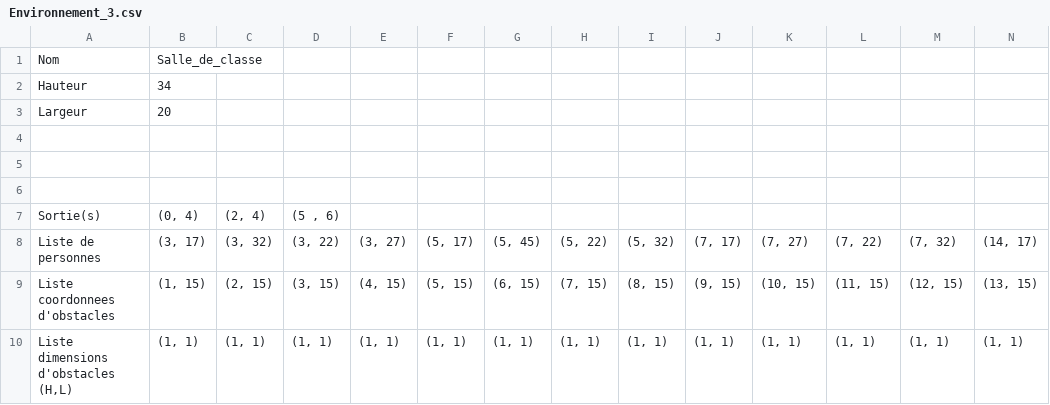
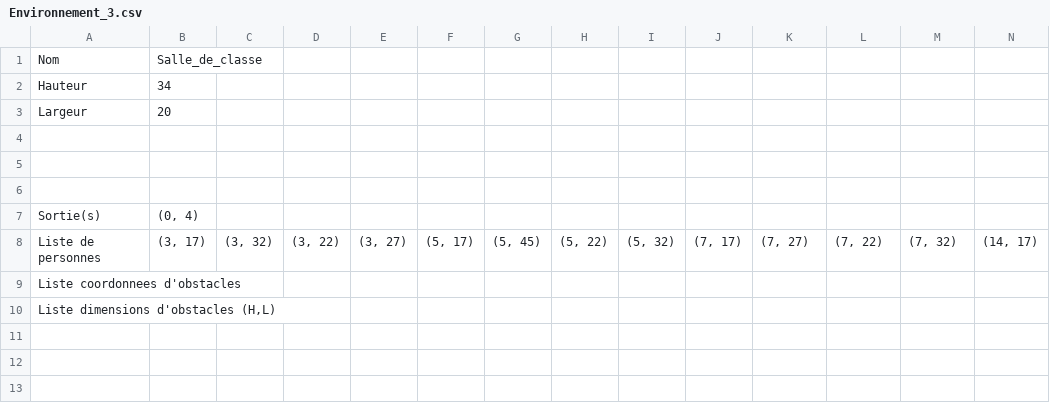
Before and after one commit to Mathmo0/Simulation_foule, a CSV file: environnements/Environnement_3.csv, drawn as a sheet; only a part is shown; removed rows and columns are numbered as before the commit, all else as after; rows hold the shown columns only; the diff names each change by its address in the sheet, - before the commit and + after, or states it on an @@ line.

```diff
--- a/environnements/Environnement_3.csv
+++ b/environnements/Environnement_3.csv
-C7: (2, 4)
+C7: (empty)
-D7: (5 , 6)
+D7: (empty)
-row 9: Liste coordonnees d'obstacles | (1, 15) | (2, 15) | (3, 15) | (4, 15) | (5, 15) | (6, 15) | (7, 15) | (8, 15) | (9, 15) | (10, 15) | (11, 15) | (12, 15) | (13, 15)
-row 10: Liste dimensions d'obstacles (H,L) | (1, 1) | (1, 1) | (1, 1) | (1, 1) | (1, 1) | (1, 1) | (1, 1) | (1, 1) | (1, 1) | (1, 1) | (1, 1) | (1, 1) | (1, 1)
+row 9: Liste coordonnees d'obstacles
+row 10: Liste dimensions d'obstacles (H,L)
```
Also changed, not shown: 3 other files.
